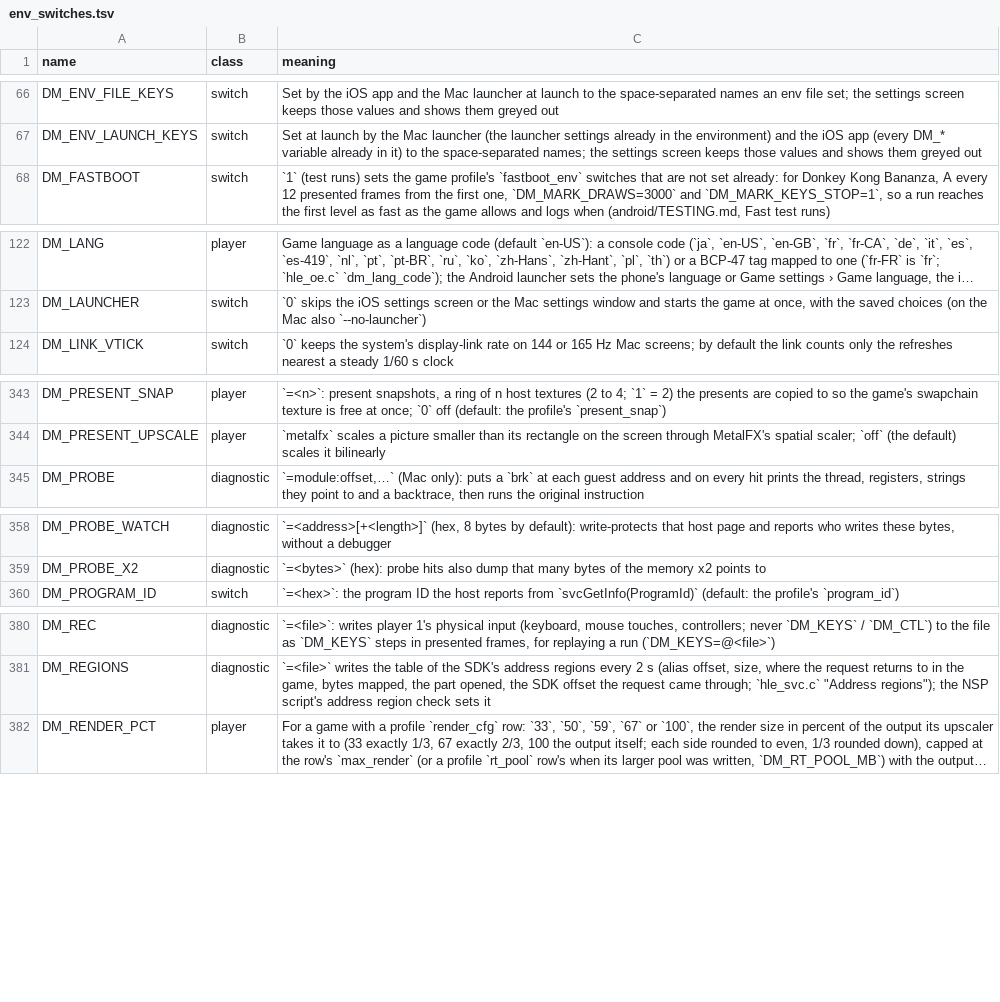
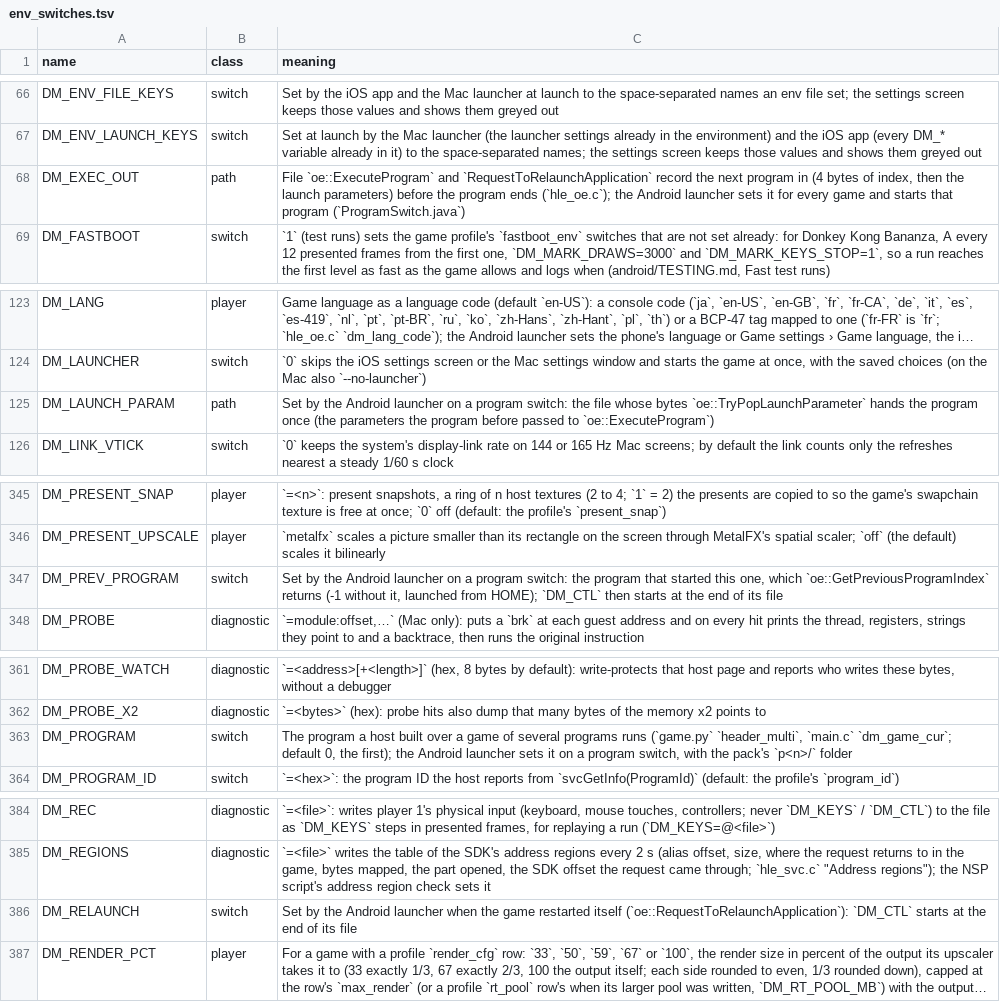
Before and after one commit to hridss/BananaNative, a TSV file: docs/env_switches.tsv, drawn as a sheet; only a part is shown, gaps mark what is left out; long unchanged cells end in …; the diff names each change by its address in the sheet, - before the commit and + after, or states it on an @@ line.

Commit message:
Super Mario 3D All-Stars: notes, games table, reference entries and switches for a game of several programs on Android
- Game notes for the three profiles with their Android status: the launcher program, Super Mario 64 and Sunshine packed and refused at their start (no guest Vulkan on Android), and what each lacks (guest Vulkan; nn::jit for Super Mario 64). The games table has the launcher's row only (its programs say program_of); dm/games/README.md documents launch_param, programs, program_of and upstream's jit_* keys.
- services.md: "Multi-program applications: oe::ExecuteProgram" (the record, the Android switch, launch parameters, RequestToRelaunchApplication) and "A game that renders with Vulkan is refused on Android"; the oe and launch-parameter entries point to it. Symptom index regenerated.
- android/README.md: "Programs of one game" (the pack's p<n>/ folders, the host, the switch through Home, a refused program) and the pack's p<n>/ row.
- env_switches.tsv: DM_EXEC_OUT, DM_LAUNCH_PARAM, DM_PREV_PROGRAM, DM_PROGRAM, DM_RELAUNCH (internal rows in advanced_settings.tsv: the launcher sets them).
- docs_patches.py: binding rows for launch_param, programs, program_of and the jit_* keys, and the host's keys read from header and header_one (header is now the wrapper over both); game-patches.md regenerated (Sunshine's Hagi cut, the new keys).
- test_docs.py: a program_of profile has a note and no games-table row.
- hle_oe.c: ExecuteProgram and RequestToRelaunchApplication run on the big host stack (they log and write a file on the game's thread); t_oe and t_notify_sched stub dm_bigstack_enter.

Checked: test_docs (11, Windows with PYTHONUTF8=1); test_game_profile (23, in WSL: on Windows 22 fail on DM_GAMES_DIR's ':' separator, as on a clean tree); t_oe with NDK clang on the phone, 153 checks with a one-program profile and 154 with 3D All-Stars'; advanced_switches.py --check (only the launcher-label lines a clean Windows checkout prints).

Ported from seedds/nxnative 0b8e0dc1d 4ce1449f9

```diff
--- a/docs/env_switches.tsv
+++ b/docs/env_switches.tsv
+row 68: DM_EXEC_OUT | path | File `oe::ExecuteProgram` and `RequestToRelaunchApplication` record the next program in (4 bytes of index, then the launch parameters) before the program ends (`hle_oe.c`); the Android launcher sets it for every game and starts that program (`ProgramSwitch.java`)
+row 125: DM_LAUNCH_PARAM | path | Set by the Android launcher on a program switch: the file whose bytes `oe::TryPopLaunchParameter` hands the program once (the parameters the program before passed to `oe::ExecuteProgram`)
+row 347: DM_PREV_PROGRAM | switch | Set by the Android launcher on a program switch: the program that started this one, which `oe::GetPreviousProgramIndex` returns (-1 without it, launched from HOME); `DM_CTL` then starts at the end of its file
+row 363: DM_PROGRAM | switch | The program a host built over a game of several programs runs (`game.py` `header_multi`, `main.c` `dm_game_cur`; default 0, the first); the Android launcher sets it on a program switch, with the pack's `p<n>/` folder
+row 386: DM_RELAUNCH | switch | Set by the Android launcher when the game restarted itself (`oe::RequestToRelaunchApplication`): `DM_CTL` starts at the end of its file
```
Also changed, not shown: docs/advanced_settings.tsv, 13 other files.
